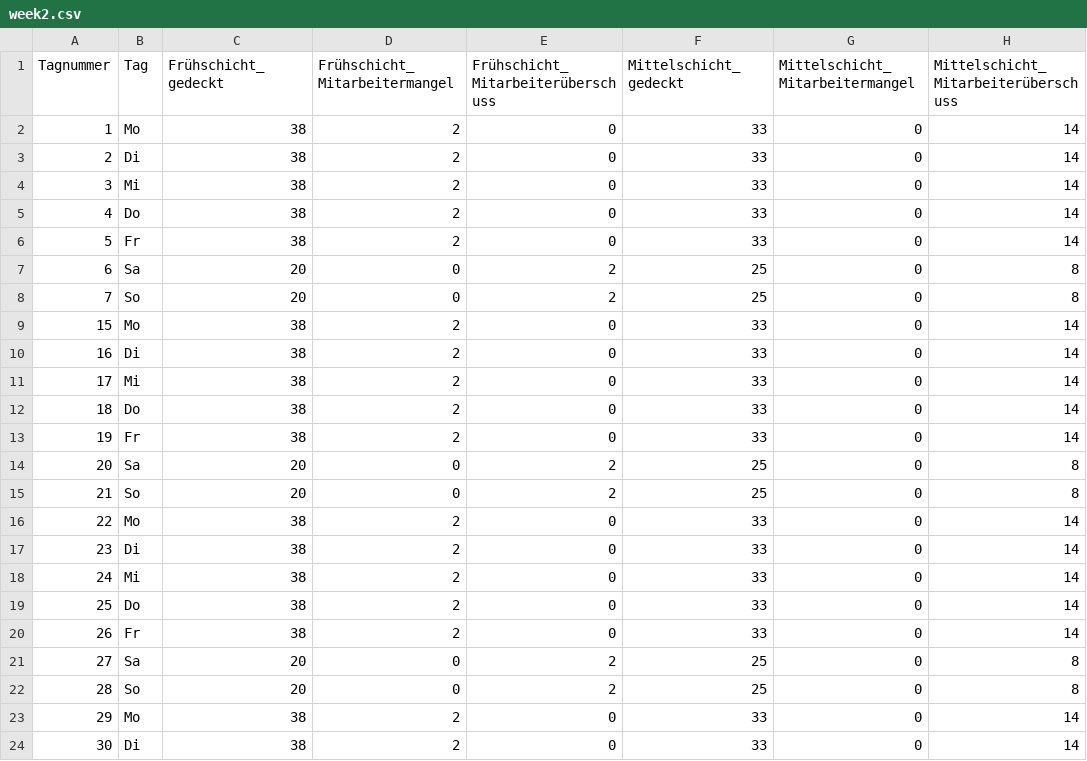
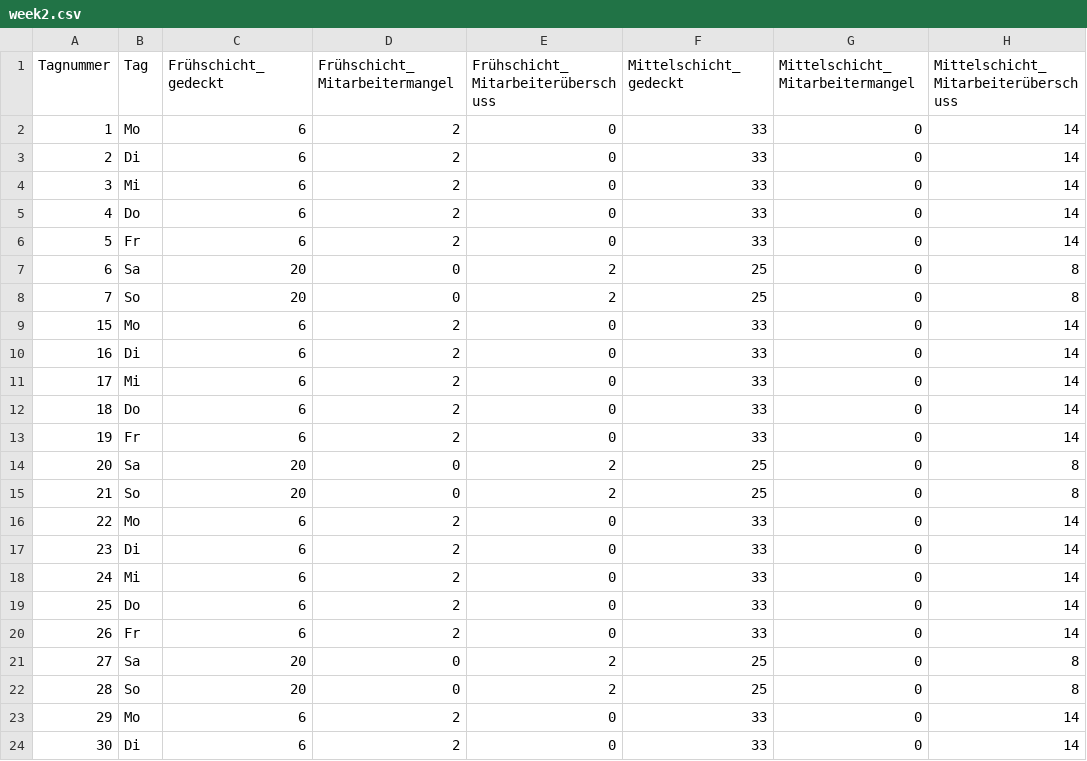
Before and after one commit to jannikbussmann/Empathiemaschine, a CSV file: barchart_01/week2.csv, drawn as a sheet; only a part is shown; the diff names each change by its address in the sheet, - before the commit and + after, or states it on an @@ line.

```diff
--- a/barchart_01/week2.csv
+++ b/barchart_01/week2.csv
-C2:C6 (Frühschicht_gedeckt): 38
+C2:C6 (Frühschicht_gedeckt): 6
-C9:C13 (Frühschicht_gedeckt): 38
+C9:C13 (Frühschicht_gedeckt): 6
-C16:C20 (Frühschicht_gedeckt): 38
+C16:C20 (Frühschicht_gedeckt): 6
-C23:C24 (Frühschicht_gedeckt): 38
+C23:C24 (Frühschicht_gedeckt): 6
```
Also changed, not shown: barchart_01/week1.csv, barchart_01/week3.csv, 3 other files.
